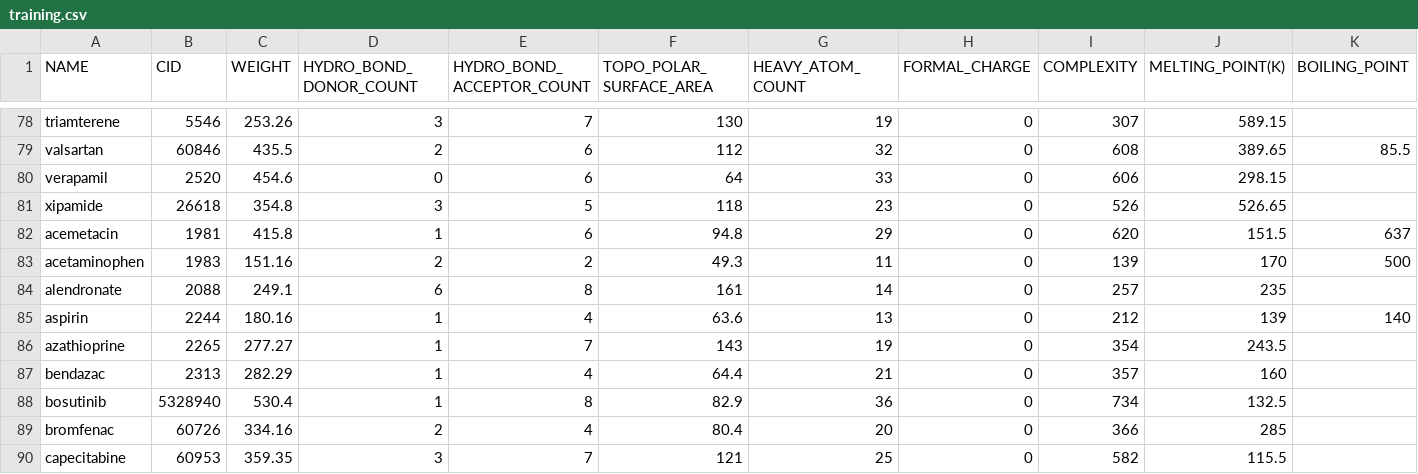
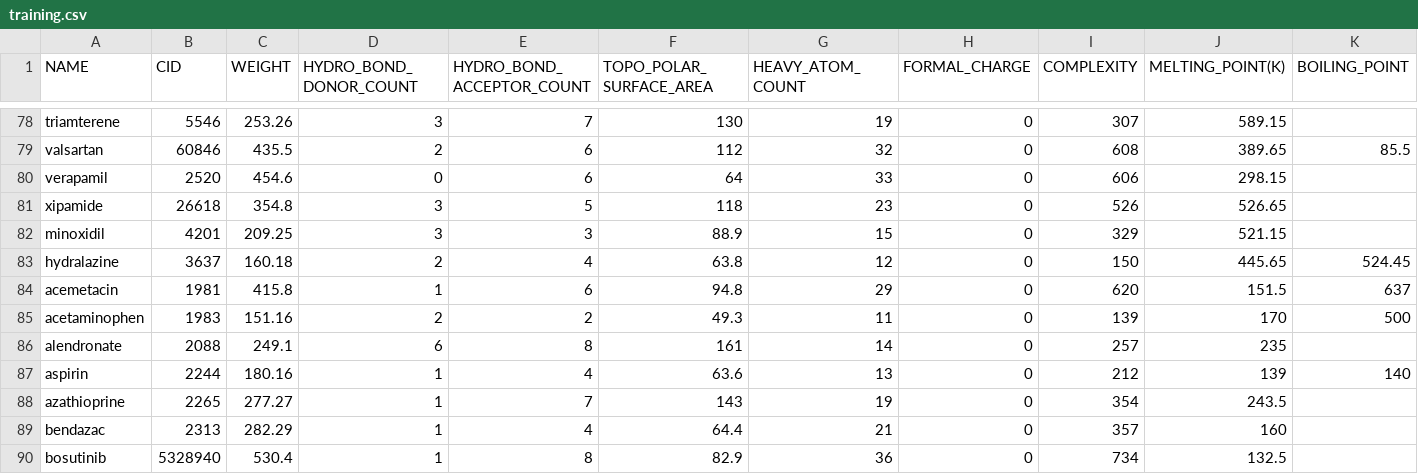
Before and after one commit to drugML/drugML, a CSV file: dataset/hypertension/training.csv, drawn as a sheet; only a part is shown, gaps mark what is left out; the shorter side is filled out with more unchanged rows; rows hold the shown columns only; the diff names each change by its address in the sheet, - before the commit and + after, or states it on an @@ line.

```diff
--- a/dataset/hypertension/training.csv
+++ b/dataset/hypertension/training.csv
+row 82: minoxidil | 4201 | 209.25 | 3 | 3 | 88.9 | 15 | 0 | 329 | 521.15
+row 83: hydralazine | 3637 | 160.18 | 2 | 4 | 63.8 | 12 | 0 | 150 | 445.65 | 524.45
```
Also changed, not shown: dataset/hypertension/training_0.0.1.csv, 2 other files.
